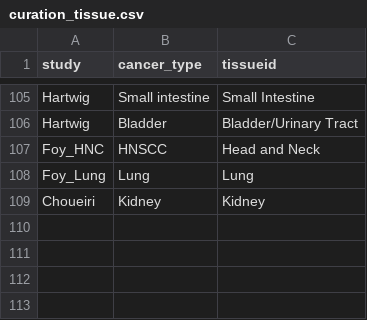
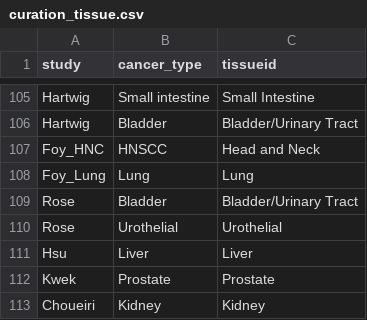
Before and after one commit to BHKLAB-DataProcessing/ICB_Common, a CSV file: data/curation_tissue.csv, drawn as a sheet; only a part is shown, gaps mark what is left out; the diff names each change by its address in the sheet, - before the commit and + after, or states it on an @@ line.

```diff
--- a/data/curation_tissue.csv
+++ b/data/curation_tissue.csv
+row 109: Rose | Bladder | Bladder/Urinary Tract
+row 110: Rose | Urothelial | Urothelial
+row 111: Hsu | Liver | Liver
+row 112: Kwek | Prostate | Prostate
```
Also changed, not shown: data/DATASET_LOAD_INFO.csv, 1 other file.
